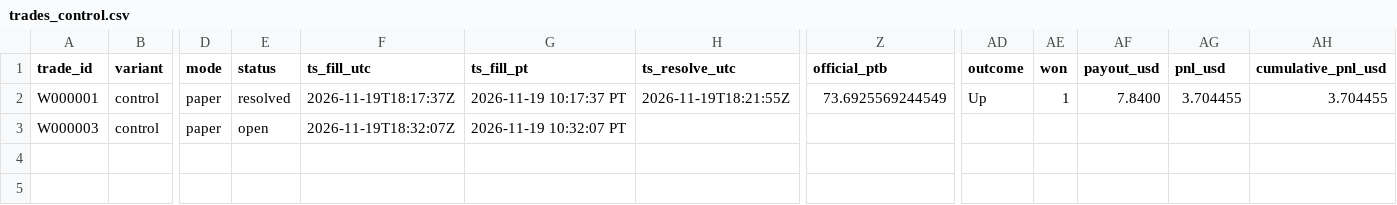
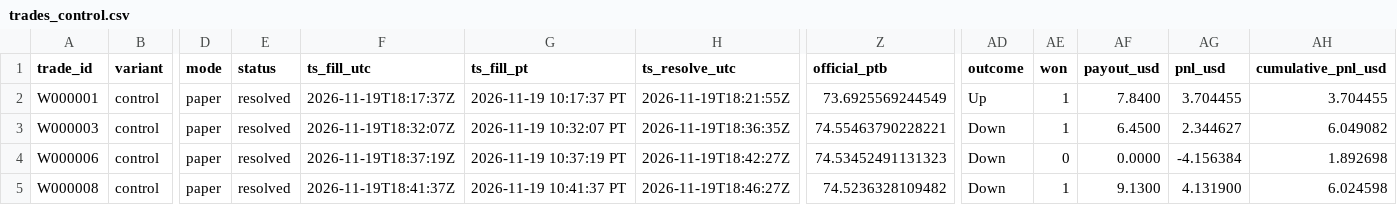
Before and after one commit to michaeldeuchar-dotcom/sol-paper-bot, a CSV file: data/week1/trades_control.csv, drawn as a sheet; only a part is shown, gaps mark what is left out; rows hold the shown columns only; the diff names each change by its address in the sheet, - before the commit and + after, or states it on an @@ line.

```diff
--- a/data/week1/trades_control.csv
+++ b/data/week1/trades_control.csv
-E3 (status): open
+E3 (status): resolved
-H3 (ts_resolve_utc): (empty)
+H3 (ts_resolve_utc): 2026-11-19T18:36:35Z
-Z3 (official_ptb): (empty)
+Z3 (official_ptb): 74.55463790228221
-AD3 (outcome): (empty)
+AD3 (outcome): Down
-AE3 (won): (empty)
+AE3 (won): 1
-AF3 (payout_usd): (empty)
+AF3 (payout_usd): 6.4500
-AG3 (pnl_usd): (empty)
+AG3 (pnl_usd): 2.344627
-AH3 (cumulative_pnl_usd): (empty)
+AH3 (cumulative_pnl_usd): 6.049082
+row 4: W000006 | control | paper | resolved | 2026-11-19T18:37:19Z | 2026-11-19 10:37:19 PT | 2026-11-19T18:42:27Z | 74.53452491131323 | Down | 0 | 0.0000 | -4.156384 | 1.892698
+row 5: W000008 | control | paper | resolved | 2026-11-19T18:41:37Z | 2026-11-19 10:41:37 PT | 2026-11-19T18:46:27Z | 74.5236328109482 | Down | 1 | 9.1300 | 4.131900 | 6.024598
```
Also changed, not shown: data/week1/trades_down_ride.csv, data/week1/trades_ride_favorite_80.csv, 5 other files.
